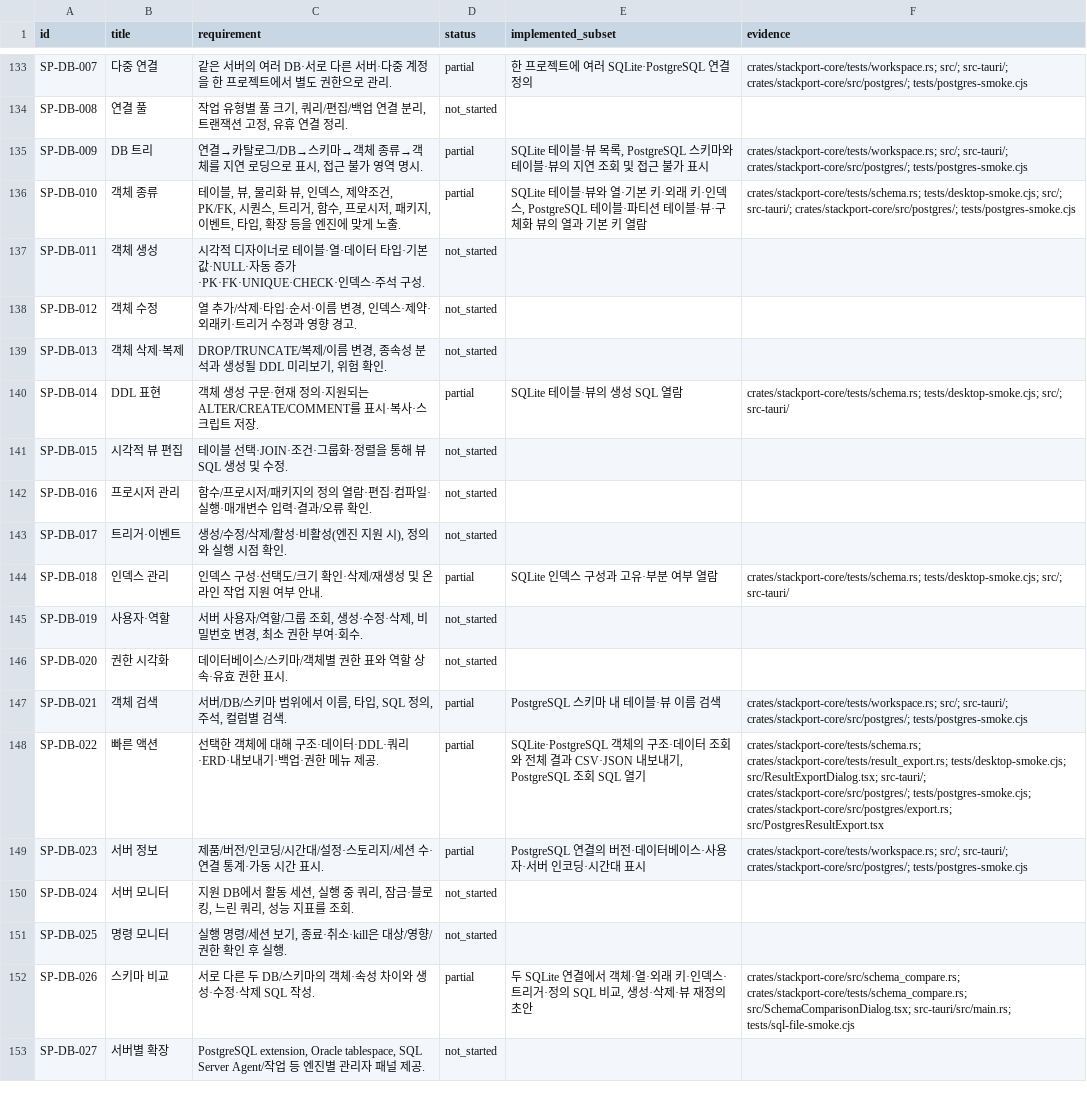
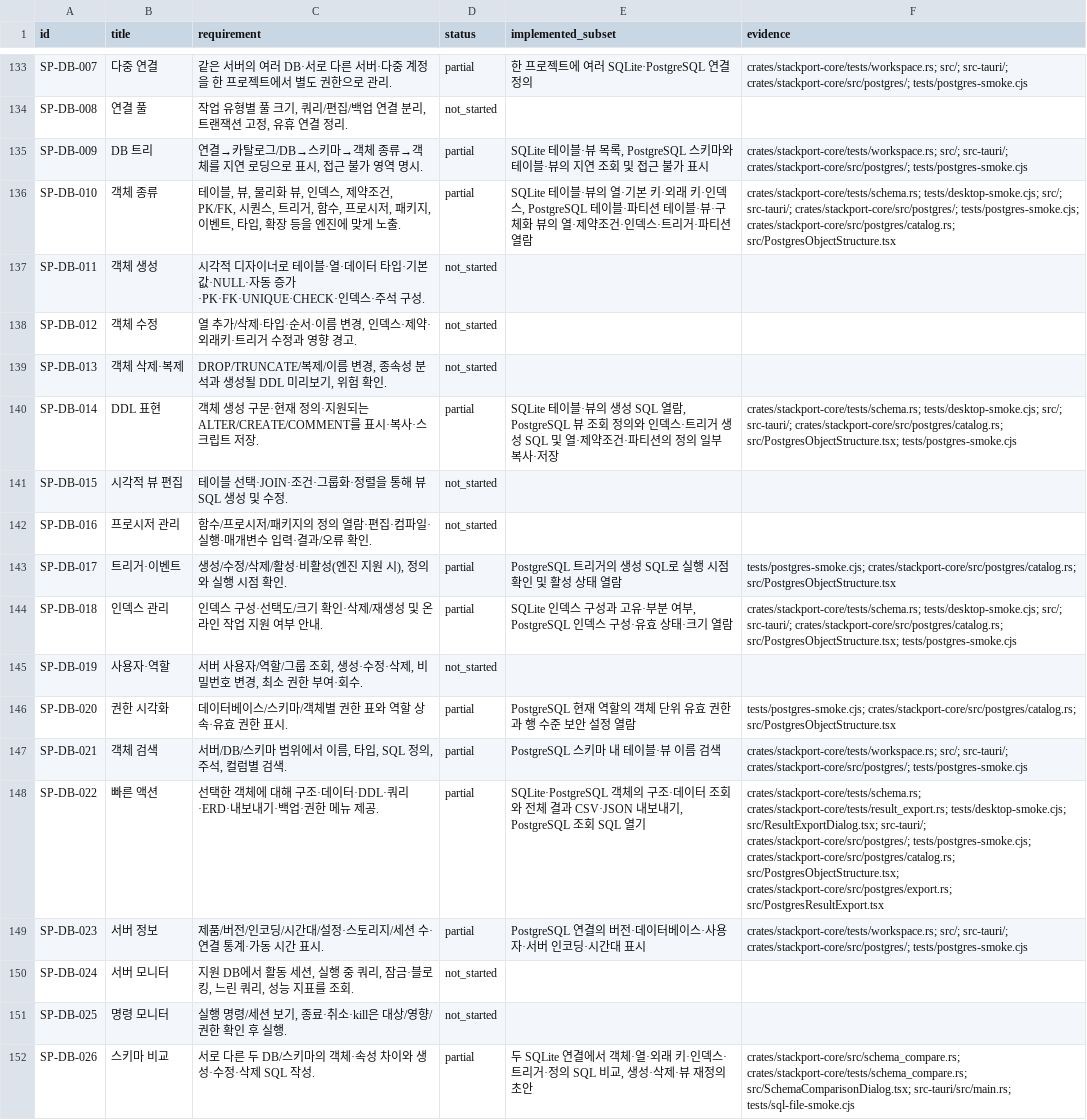
Before and after one commit to KimPolar/StackPort, a CSV file: docs/requirements.csv, drawn as a sheet; only a part is shown, gaps mark what is left out; the shorter side is filled out with more unchanged rows.

Commit message:
feat: inspect PostgreSQL object structure and definitions

```diff
--- a/docs/requirements.csv
+++ b/docs/requirements.csv
@@ -135,3 +135,3 @@ SP-DB-008,연결 풀,"작업 유형별 풀 크기, 쿼리/편집/백업 연결
 SP-DB-009,DB 트리,"연결→카탈로그/DB→스키마→객체 종류→객체를 지연 로딩으로 표시, 접근 불가 영역 명시.",partial,"SQLite 테이블·뷰 목록, PostgreSQL 스키마와 테이블·뷰의 지연 조회 및 접근 불가 표시",crates/stackport-core/tests/workspace.rs; src/; src-tauri/; crates/stackport-core/src/postgres/; tests/postgres-smoke.cjs
-SP-DB-010,객체 종류,"테이블, 뷰, 물리화 뷰, 인덱스, 제약조건, PK/FK, 시퀀스, 트리거, 함수, 프로시저, 패키지, 이벤트, 타입, 확장 등을 엔진에 맞게 노출.",partial,"SQLite 테이블·뷰와 열·기본 키·외래 키·인덱스, PostgreSQL 테이블·파티션 테이블·뷰·구체화 뷰의 열과 기본 키 열람",crates/stackport-core/tests/schema.rs; tests/desktop-smoke.cjs; src/; src-tauri/; crates/stackport-core/src/postgres/; tests/postgres-smoke.cjs
+SP-DB-010,객체 종류,"테이블, 뷰, 물리화 뷰, 인덱스, 제약조건, PK/FK, 시퀀스, 트리거, 함수, 프로시저, 패키지, 이벤트, 타입, 확장 등을 엔진에 맞게 노출.",partial,"SQLite 테이블·뷰의 열·기본 키·외래 키·인덱스, PostgreSQL 테이블·파티션 테이블·뷰·구체화 뷰의 열·제약조건·인덱스·트리거·파티션 열람",crates/stackport-core/tests/schema.rs; tests/desktop-smoke.cjs; src/; src-tauri/; crates/stackport-core/src/postgres/; tests/postgres-smoke.cjs; crates/stackport-core/src/postgres/catalog.rs; src/PostgresObjectStructure.tsx
 SP-DB-011,객체 생성,시각적 디자이너로 테이블·열·데이터 타입·기본값·NULL·자동 증가·PK·FK·UNIQUE·CHECK·인덱스·주석 구성.,not_started,,
@@ -139,11 +139,11 @@ SP-DB-012,객체 수정,"열 추가/삭제·타입·순서·이름 변경, 인
 SP-DB-013,객체 삭제·복제,"DROP/TRUNCATE/복제/이름 변경, 종속성 분석과 생성될 DDL 미리보기, 위험 확인.",not_started,,
-SP-DB-014,DDL 표현,객체 생성 구문·현재 정의·지원되는 ALTER/CREATE/COMMENT를 표시·복사·스크립트 저장.,partial,SQLite 테이블·뷰의 생성 SQL 열람,crates/stackport-core/tests/schema.rs; tests/desktop-smoke.cjs; src/; src-tauri/
+SP-DB-014,DDL 표현,객체 생성 구문·현재 정의·지원되는 ALTER/CREATE/COMMENT를 표시·복사·스크립트 저장.,partial,"SQLite 테이블·뷰의 생성 SQL 열람, PostgreSQL 뷰 조회 정의와 인덱스·트리거 생성 SQL 및 열·제약조건·파티션의 정의 일부 복사·저장",crates/stackport-core/tests/schema.rs; tests/desktop-smoke.cjs; src/; src-tauri/; crates/stackport-core/src/postgres/catalog.rs; src/PostgresObjectStructure.tsx; tests/postgres-smoke.cjs
 SP-DB-015,시각적 뷰 편집,테이블 선택·JOIN·조건·그룹화·정렬을 통해 뷰 SQL 생성 및 수정.,not_started,,
 SP-DB-016,프로시저 관리,함수/프로시저/패키지의 정의 열람·편집·컴파일·실행·매개변수 입력·결과/오류 확인.,not_started,,
-SP-DB-017,트리거·이벤트,"생성/수정/삭제/활성·비활성(엔진 지원 시), 정의와 실행 시점 확인.",not_started,,
-SP-DB-018,인덱스 관리,인덱스 구성·선택도/크기 확인·삭제/재생성 및 온라인 작업 지원 여부 안내.,partial,SQLite 인덱스 구성과 고유·부분 여부 열람,crates/stackport-core/tests/schema.rs; tests/desktop-smoke.cjs; src/; src-tauri/
+SP-DB-017,트리거·이벤트,"생성/수정/삭제/활성·비활성(엔진 지원 시), 정의와 실행 시점 확인.",partial,PostgreSQL 트리거의 생성 SQL로 실행 시점 확인 및 활성 상태 열람,tests/postgres-smoke.cjs; crates/stackport-core/src/postgres/catalog.rs; src/PostgresObjectStructure.tsx
+SP-DB-018,인덱스 관리,인덱스 구성·선택도/크기 확인·삭제/재생성 및 온라인 작업 지원 여부 안내.,partial,"SQLite 인덱스 구성과 고유·부분 여부, PostgreSQL 인덱스 구성·유효 상태·크기 열람",crates/stackport-core/tests/schema.rs; tests/desktop-smoke.cjs; src/; src-tauri/; crates/stackport-core/src/postgres/catalog.rs; src/PostgresObjectStructure.tsx; tests/postgres-smoke.cjs
 SP-DB-019,사용자·역할,"서버 사용자/역할/그룹 조회, 생성·수정·삭제, 비밀번호 변경, 최소 권한 부여·회수.",not_started,,
-SP-DB-020,권한 시각화,데이터베이스/스키마/객체별 권한 표와 역할 상속·유효 권한 표시.,not_started,,
+SP-DB-020,권한 시각화,데이터베이스/스키마/객체별 권한 표와 역할 상속·유효 권한 표시.,partial,PostgreSQL 현재 역할의 객체 단위 유효 권한과 행 수준 보안 설정 열람,tests/postgres-smoke.cjs; crates/stackport-core/src/postgres/catalog.rs; src/PostgresObjectStructure.tsx
 SP-DB-021,객체 검색,"서버/DB/스키마 범위에서 이름, 타입, SQL 정의, 주석, 컬럼별 검색.",partial,PostgreSQL 스키마 내 테이블·뷰 이름 검색,crates/stackport-core/tests/workspace.rs; src/; src-tauri/; crates/stackport-core/src/postgres/; tests/postgres-smoke.cjs
-SP-DB-022,빠른 액션,선택한 객체에 대해 구조·데이터·DDL·쿼리·ERD·내보내기·백업·권한 메뉴 제공.,partial,"SQLite·PostgreSQL 객체의 구조·데이터 조회와 전체 결과 CSV·JSON 내보내기, PostgreSQL 조회 SQL 열기",crates/stackport-core/tests/schema.rs; crates/stackport-core/tests/result_export.rs; tests/desktop-smoke.cjs; src/ResultExportDialog.tsx; src-tauri/; crates/stackport-core/src/postgres/; tests/postgres-smoke.cjs; crates/stackport-core/src/postgres/export.rs; src/PostgresResultExport.tsx
+SP-DB-022,빠른 액션,선택한 객체에 대해 구조·데이터·DDL·쿼리·ERD·내보내기·백업·권한 메뉴 제공.,partial,"SQLite·PostgreSQL 객체의 구조·데이터 조회와 전체 결과 CSV·JSON 내보내기, PostgreSQL 조회 SQL 열기",crates/stackport-core/tests/schema.rs; crates/stackport-core/tests/result_export.rs; tests/desktop-smoke.cjs; src/ResultExportDialog.tsx; src-tauri/; crates/stackport-core/src/postgres/; tests/postgres-smoke.cjs; crates/stackport-core/src/postgres/catalog.rs; src/PostgresObjectStructure.tsx; crates/stackport-core/src/postgres/export.rs; src/PostgresResultExport.tsx
 SP-DB-023,서버 정보,제품/버전/인코딩/시간대/설정·스토리지/세션 수·연결 통계·가동 시간 표시.,partial,PostgreSQL 연결의 버전·데이터베이스·사용자·서버 인코딩·시간대 표시,crates/stackport-core/tests/workspace.rs; src/; src-tauri/; crates/stackport-core/src/postgres/; tests/postgres-smoke.cjs
```
Also changed, not shown: 15 other files.
